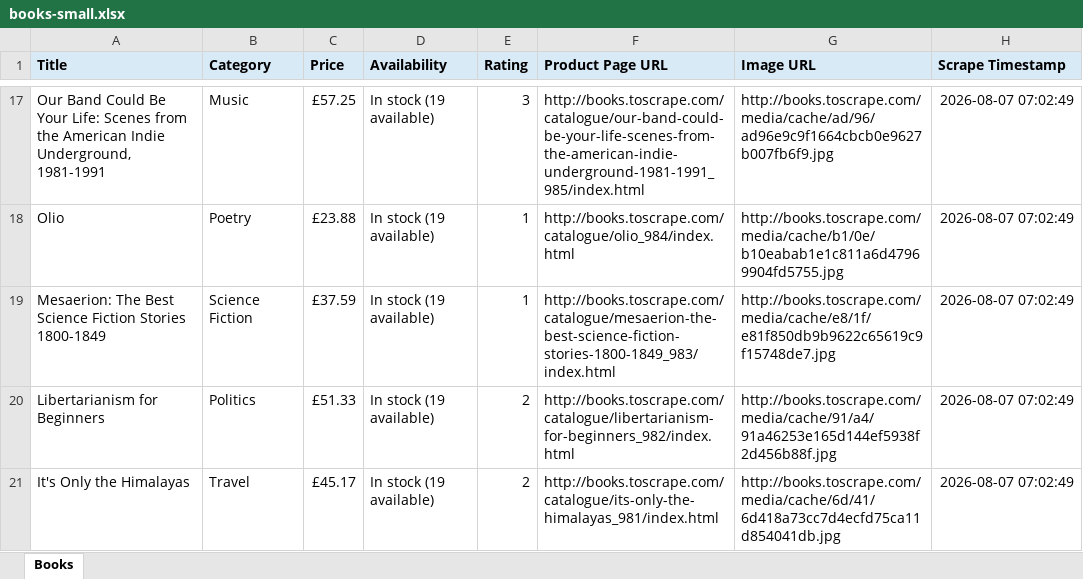
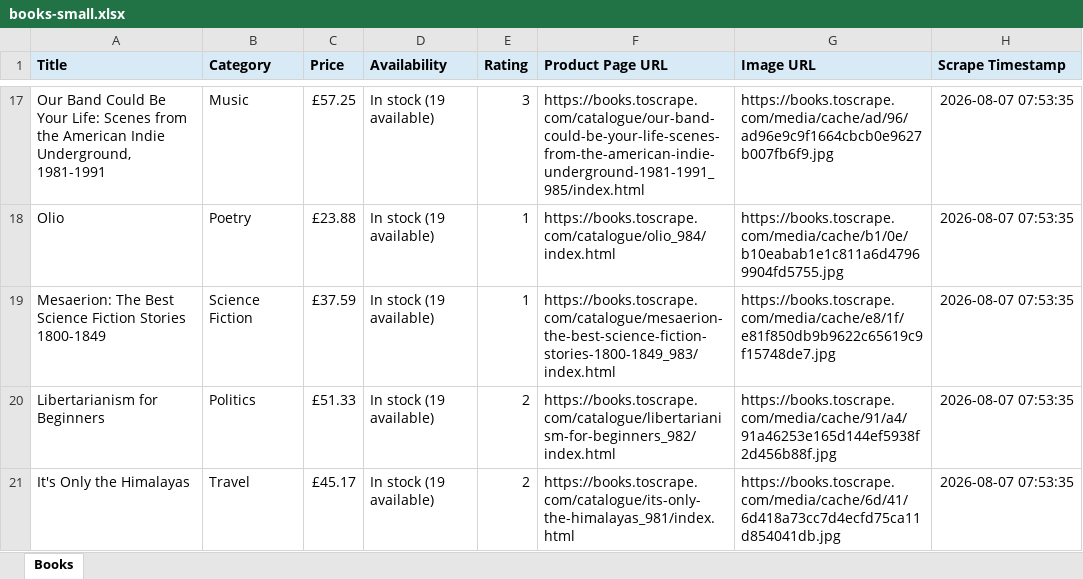
Before and after one commit to 0xCyclopath/books-catalogue-scraper, an Excel workbook: output/books-small.xlsx, sheet Books, drawn as a sheet; only a part is shown, gaps mark what is left out; values as stored, in another font and other column widths than the file's, no borders; the diff covers the shown part only; the diff names each change by its address in the sheet, - before the commit and + after, or states it on an @@ line.

```diff
--- a/output/books-small.xlsx (sheet Books)
+++ b/output/books-small.xlsx (sheet Books)
-F17 (Product Page URL): http://books.toscrape.com/catalogue/our-band-could-be-your-life-scenes-from-the-american-indie-underground-1981-1991_985/index.html
+F17 (Product Page URL): https://books.toscrape.com/catalogue/our-band-could-be-your-life-scenes-from-the-american-indie-underground-1981-1991_985/index.html
-G17 (Image URL): http://books.toscrape.com/media/cache/ad/96/ad96e9c9f1664cbcb0e9627b007fb6f9.jpg
+G17 (Image URL): https://books.toscrape.com/media/cache/ad/96/ad96e9c9f1664cbcb0e9627b007fb6f9.jpg
-H17:H21 (Scrape Timestamp): 2026-08-07 07:02:49
+H17:H21 (Scrape Timestamp): 2026-08-07 07:53:35
-F18 (Product Page URL): http://books.toscrape.com/catalogue/olio_984/index.html
+F18 (Product Page URL): https://books.toscrape.com/catalogue/olio_984/index.html
-G18 (Image URL): http://books.toscrape.com/media/cache/b1/0e/b10eabab1e1c811a6d47969904fd5755.jpg
+G18 (Image URL): https://books.toscrape.com/media/cache/b1/0e/b10eabab1e1c811a6d47969904fd5755.jpg
-F19 (Product Page URL): http://books.toscrape.com/catalogue/mesaerion-the-best-science-fiction-stories-1800-1849_983/index.html
+F19 (Product Page URL): https://books.toscrape.com/catalogue/mesaerion-the-best-science-fiction-stories-1800-1849_983/index.html
-G19 (Image URL): http://books.toscrape.com/media/cache/e8/1f/e81f850db9b9622c65619c9f15748de7.jpg
+G19 (Image URL): https://books.toscrape.com/media/cache/e8/1f/e81f850db9b9622c65619c9f15748de7.jpg
-F20 (Product Page URL): http://books.toscrape.com/catalogue/libertarianism-for-beginners_982/index.html
+F20 (Product Page URL): https://books.toscrape.com/catalogue/libertarianism-for-beginners_982/index.html
-G20 (Image URL): http://books.toscrape.com/media/cache/91/a4/91a46253e165d144ef5938f2d456b88f.jpg
+G20 (Image URL): https://books.toscrape.com/media/cache/91/a4/91a46253e165d144ef5938f2d456b88f.jpg
-F21 (Product Page URL): http://books.toscrape.com/catalogue/its-only-the-himalayas_981/index.html
+F21 (Product Page URL): https://books.toscrape.com/catalogue/its-only-the-himalayas_981/index.html
-G21 (Image URL): http://books.toscrape.com/media/cache/6d/41/6d418a73cc7d4ecfd75ca11d854041db.jpg
+G21 (Image URL): https://books.toscrape.com/media/cache/6d/41/6d418a73cc7d4ecfd75ca11d854041db.jpg
```
Also changed, not shown: 45 edited cells elsewhere in this sheet, output/books.xlsx, 7 other files.
